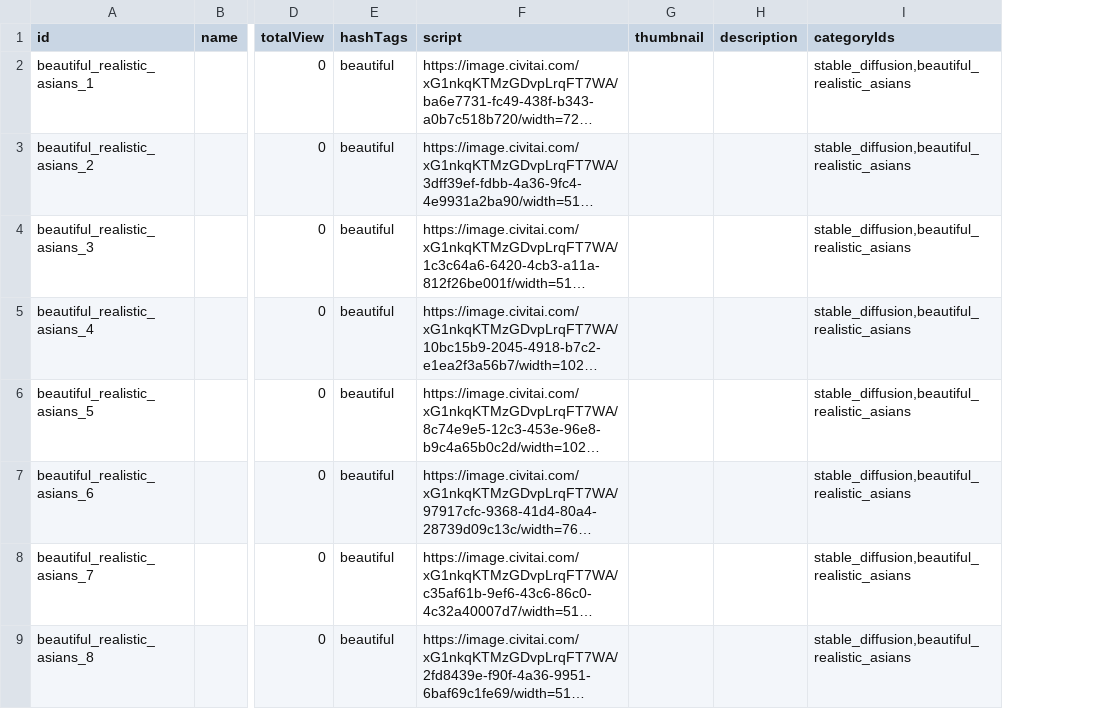
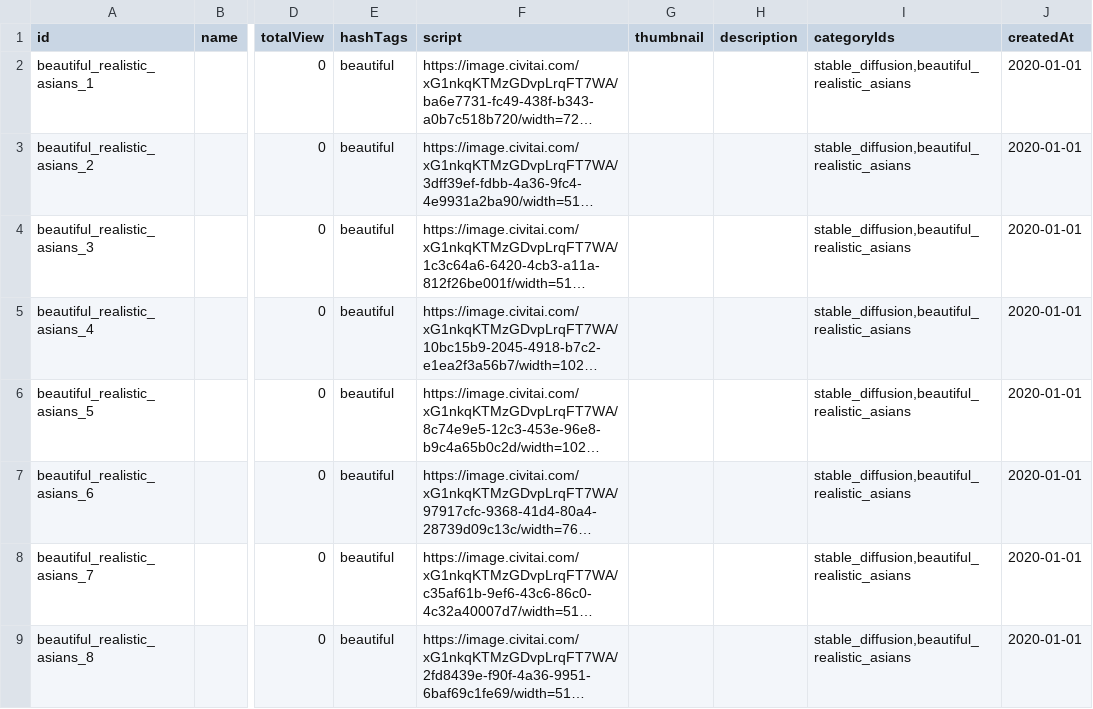
Before and after one commit to trungdq92/myx, a CSV file: assets/data/post/gallery/beautiful_realistic_asians/master.csv, drawn as a sheet; only a part is shown, gaps mark what is left out; long unchanged cells end in …; the diff names each change by its address in the sheet, - before the commit and + after, or states it on an @@ line.

```diff
--- a/assets/data/post/gallery/beautiful_realistic_asians/master.csv
+++ b/assets/data/post/gallery/beautiful_realistic_asians/master.csv
+column J (createdAt), rows 2-9: all 2020-01-01
```
Also changed, not shown: assets/data/post/gallery/chilloutmix/master.csv, assets/data/post/gallery/deliberate/master.csv, 14 other files.
